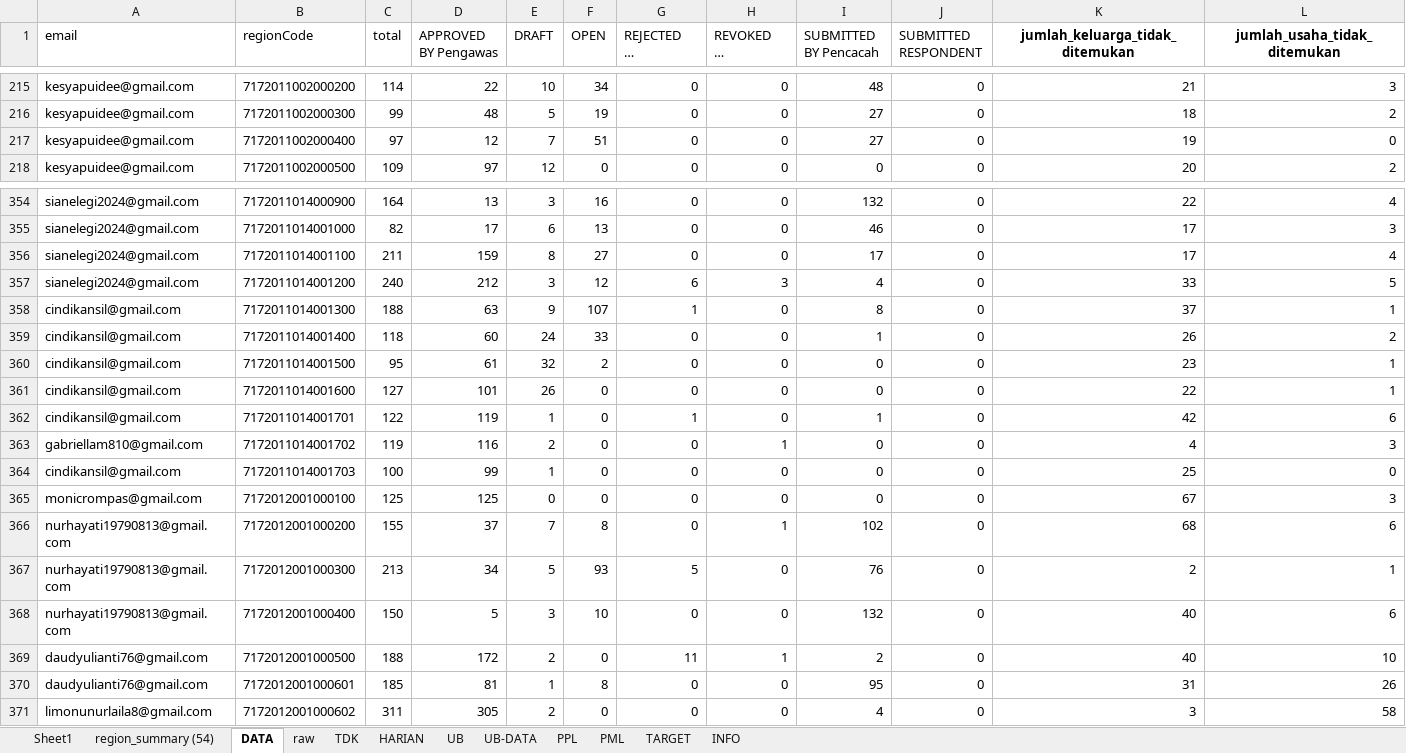
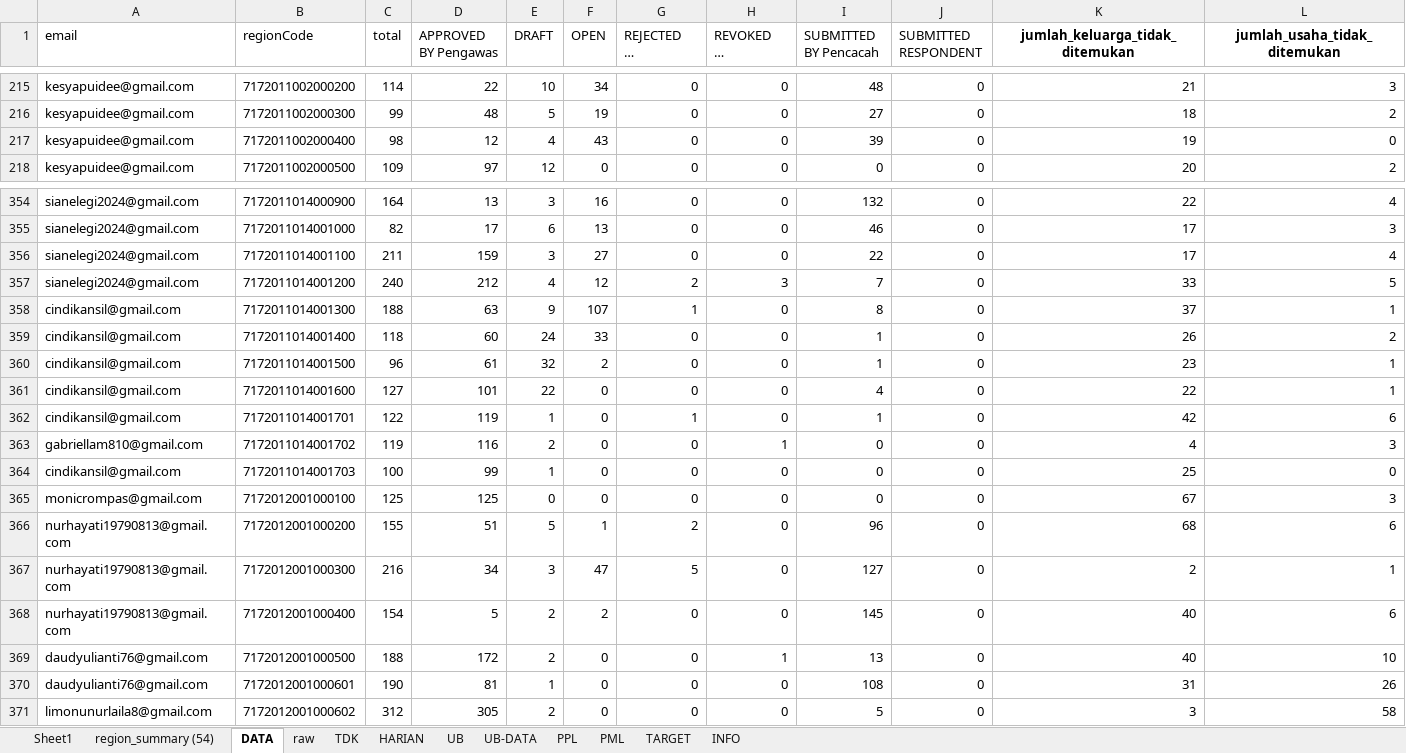
Before and after one commit to gaberielmanalu931/dashboard-petugas, an Excel workbook: mapping_petugas.xlsx, sheet DATA, drawn as a sheet; only a part is shown, gaps mark what is left out; long unchanged cells end in …; values as stored, in another font and other column widths than the file's, no borders; the diff covers the shown part only; the diff names each change by its address in the sheet, - before the commit and + after, or states it on an @@ line.

Commit message:
UPDATE DATA

```diff
--- a/mapping_petugas.xlsx (sheet DATA)
+++ b/mapping_petugas.xlsx (sheet DATA)
-C217 (total): 97
+C217 (total): 98
-E217 (DRAFT): 7
+E217 (DRAFT): 4
-F217 (OPEN): 51
+F217 (OPEN): 43
-I217 (SUBMITTED BY Pencacah): 27
+I217 (SUBMITTED BY Pencacah): 39
-E356 (DRAFT): 8
+E356 (DRAFT): 3
-I356 (SUBMITTED BY Pencacah): 17
+I356 (SUBMITTED BY Pencacah): 22
-E357 (DRAFT): 3
+E357 (DRAFT): 4
-G357 (REJECTED BY Pengawas): 6
+G357 (REJECTED BY Pengawas): 2
-I357 (SUBMITTED BY Pencacah): 4
+I357 (SUBMITTED BY Pencacah): 7
-C360 (total): 95
+C360 (total): 96
-I360 (SUBMITTED BY Pencacah): 0
+I360 (SUBMITTED BY Pencacah): 1
-E361 (DRAFT): 26
+E361 (DRAFT): 22
-I361 (SUBMITTED BY Pencacah): 0
+I361 (SUBMITTED BY Pencacah): 4
-D366 (APPROVED BY Pengawas): 37
+D366 (APPROVED BY Pengawas): 51
-E366 (DRAFT): 7
+E366 (DRAFT): 5
-F366 (OPEN): 8
+F366 (OPEN): 1
-G366 (REJECTED BY Pengawas): 0
+G366 (REJECTED BY Pengawas): 2
-H366 (REVOKED BY Pengawas): 1
+H366 (REVOKED BY Pengawas): 0
-I366 (SUBMITTED BY Pencacah): 102
+I366 (SUBMITTED BY Pencacah): 96
-C367 (total): 213
+C367 (total): 216
-E367 (DRAFT): 5
+E367 (DRAFT): 3
-F367 (OPEN): 93
+F367 (OPEN): 47
-I367 (SUBMITTED BY Pencacah): 76
+I367 (SUBMITTED BY Pencacah): 127
-C368 (total): 150
+C368 (total): 154
-E368 (DRAFT): 3
+E368 (DRAFT): 2
-F368 (OPEN): 10
+F368 (OPEN): 2
-I368 (SUBMITTED BY Pencacah): 132
+I368 (SUBMITTED BY Pencacah): 145
-G369 (REJECTED BY Pengawas): 11
+G369 (REJECTED BY Pengawas): 0
-I369 (SUBMITTED BY Pencacah): 2
+I369 (SUBMITTED BY Pencacah): 13
-C370 (total): 185
+C370 (total): 190
-F370 (OPEN): 8
+F370 (OPEN): 0
-I370 (SUBMITTED BY Pencacah): 95
+I370 (SUBMITTED BY Pencacah): 108
-C371 (total): 311
+C371 (total): 312
-I371 (SUBMITTED BY Pencacah): 4
+I371 (SUBMITTED BY Pencacah): 5
```
Also changed, not shown: 1189 edited cells elsewhere in this sheet, sheet raw, sheet PPL, sheet HARIAN, sheet PML, sheet INFO.
